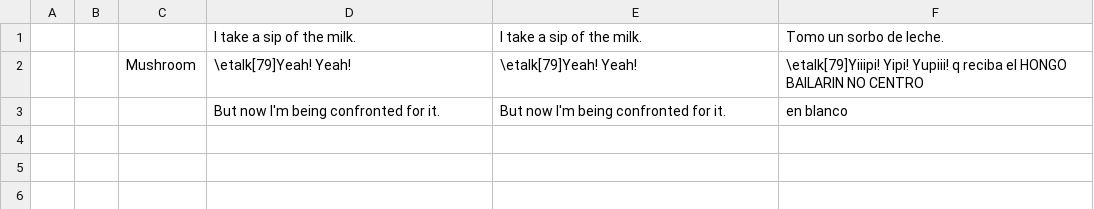
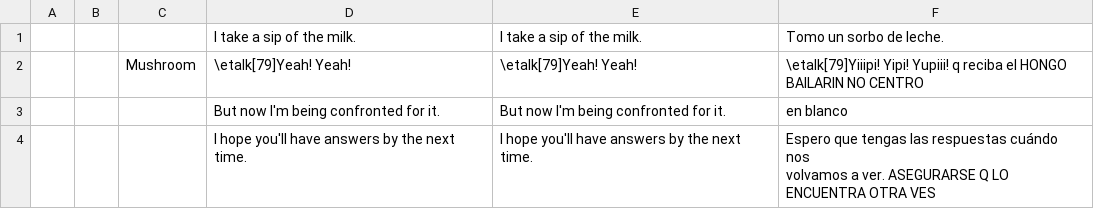
Before and after one commit to mixa-le/7-days, a CSV file: pending.csv, drawn as a sheet.

```diff
--- a/pending.csv
+++ b/pending.csv
@@ -3 +3,3 @@
 ;;;But now I'm being confronted for it.;But now I'm being confronted for it.; en blanco
+;;;I hope you'll have answers by the next time.;I hope you'll have answers by the next time.;"Espero que tengas las respuestas cuándo nos
+volvamos a ver." ASEGURARSE Q LO ENCUENTRA OTRA VES
```
Also changed, not shown: game_messages.csv.
